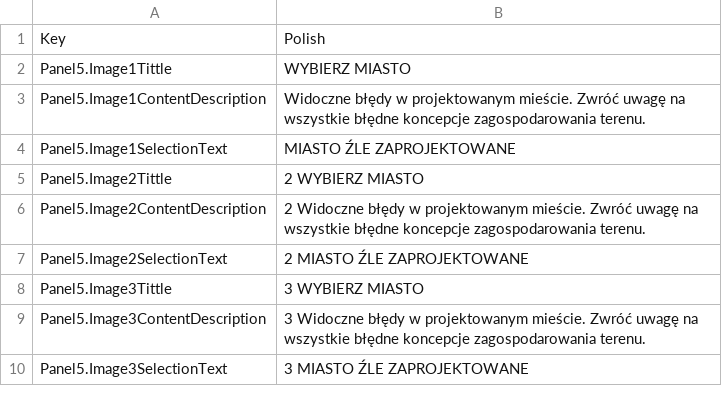
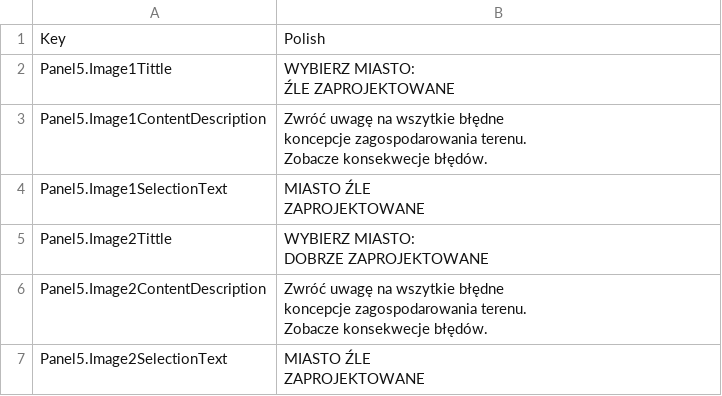
Before and after one commit to ThisaraGitHub/LuneVR360, a CSV file: LuneVR360/Assets/SimpleLocalization/Resources/Localization/Sheet2.csv, drawn as a sheet.

```diff
--- a/LuneVR360/Assets/SimpleLocalization/Resources/Localization/Sheet2.csv
+++ b/LuneVR360/Assets/SimpleLocalization/Resources/Localization/Sheet2.csv
@@ -1,10 +1,15 @@
 Key,Polish
-Panel5.Image1Tittle,WYBIERZ MIASTO
-Panel5.Image1ContentDescription,Widoczne błędy w projektowanym mieście. Zwróć uwagę na wszystkie błędne koncepcje zagospodarowania terenu.
-Panel5.Image1SelectionText,MIASTO ŹLE ZAPROJEKTOWANE
-Panel5.Image2Tittle,2 WYBIERZ MIASTO
-Panel5.Image2ContentDescription,2 Widoczne błędy w projektowanym mieście. Zwróć uwagę na wszystkie błędne koncepcje zagospodarowania terenu.
-Panel5.Image2SelectionText,2 MIASTO ŹLE ZAPROJEKTOWANE
-Panel5.Image3Tittle,3 WYBIERZ MIASTO
-Panel5.Image3ContentDescription,3 Widoczne błędy w projektowanym mieście. Zwróć uwagę na wszystkie błędne koncepcje zagospodarowania terenu.
-Panel5.Image3SelectionText,3 MIASTO ŹLE ZAPROJEKTOWANE
+Panel5.Image1Tittle,"WYBIERZ MIASTO:
+ŹLE ZAPROJEKTOWANE"
+Panel5.Image1ContentDescription,"Zwróć uwagę na wszytkie błędne
+ koncepcje zagospodarowania terenu.
+ Zobacze konsekwecje błędów."
+Panel5.Image1SelectionText,"MIASTO ŹLE
+ZAPROJEKTOWANE"
+Panel5.Image2Tittle,"WYBIERZ MIASTO:
+DOBRZE ZAPROJEKTOWANE"
+Panel5.Image2ContentDescription,"Zwróć uwagę na wszytkie błędne
+ koncepcje zagospodarowania terenu.
+ Zobacze konsekwecje błędów."
+Panel5.Image2SelectionText,"MIASTO ŹLE
+ZAPROJEKTOWANE"
```
Also changed, not shown: LuneVR360/Assets/SimpleLocalization/Resources/Localization/Sheet3.csv, 4 other files.
